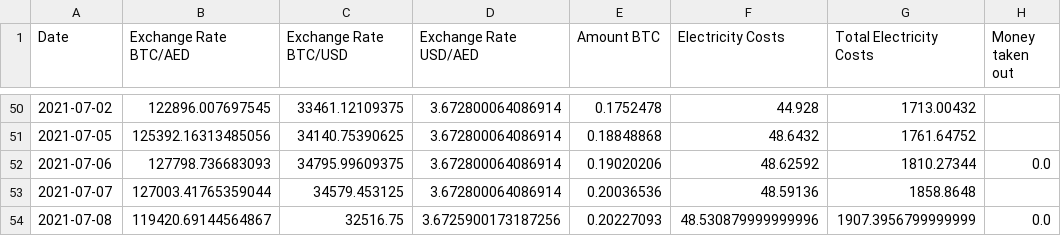
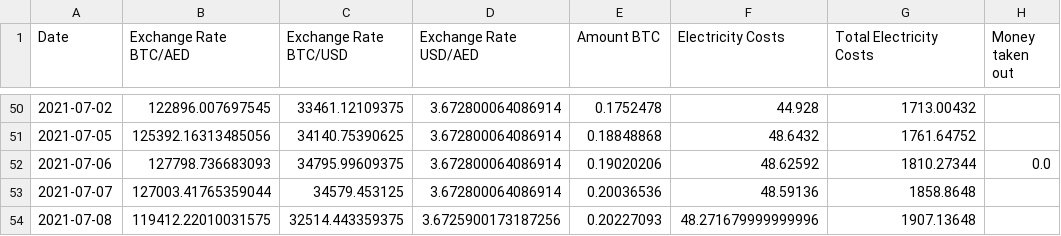
Before and after one commit to Mentalustig/Bitcoindashboard, a CSV file: workingcapital.csv, drawn as a sheet; only a part is shown, gaps mark what is left out.

```diff
--- a/workingcapital.csv
+++ b/workingcapital.csv
@@ -53,2 +53,2 @@ Date,Exchange Rate BTC/AED,Exchange Rate BTC/USD,Exchange Rate USD/AED,Amount BT
 2021-07-07,127003.41765359044,34579.453125,3.672800064086914,0.20036536,48.59136,1858.8648,
-2021-07-08,119420.69144564867,32516.75,3.6725900173187256,0.20227093,48.530879999999996,1907.3956799999999,0.0
+2021-07-08,119412.22010031575,32514.443359375,3.6725900173187256,0.20227093,48.271679999999996,1907.13648,
```
Also changed, not shown: getrig.csv, kpis.csv, 3 other files.
